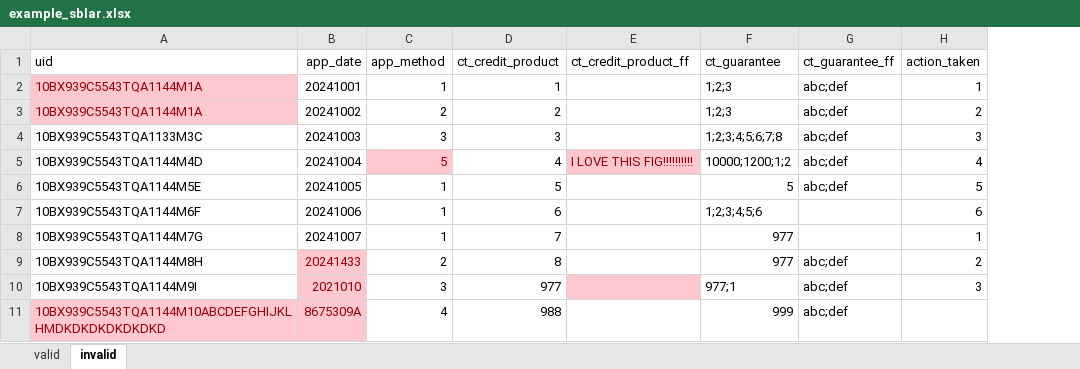
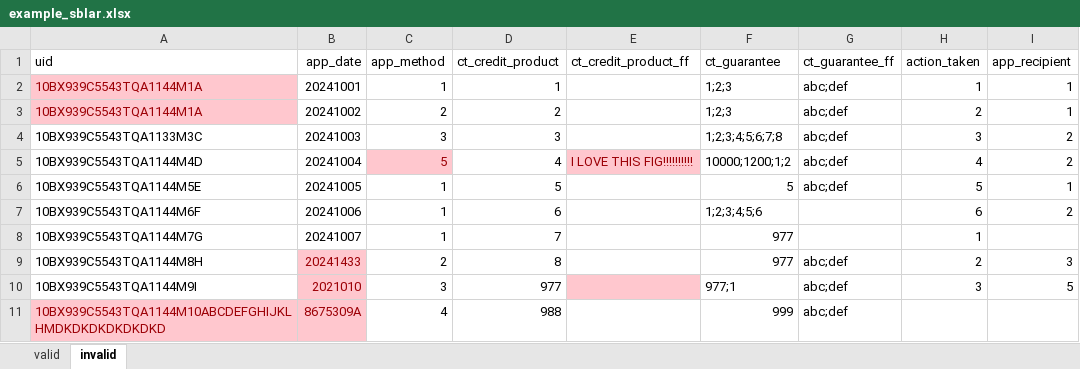
Before and after one commit to cfpb/regtech-data-validator, an Excel workbook: example_sblar.xlsx, sheet invalid, drawn as a sheet; values as stored, in another font and other column widths than the file's, no borders; the diff names each change by its address in the sheet, - before the commit and + after, or states it on an @@ line.

Commit message:
Update example_sblar.xlsx

```diff
--- a/example_sblar.xlsx (sheet invalid)
+++ b/example_sblar.xlsx (sheet invalid)
+column I (app_recipient), rows 2-10: 1 | 1 | 2 | 2 | 1 | 2 |  | 3 | 5
```
